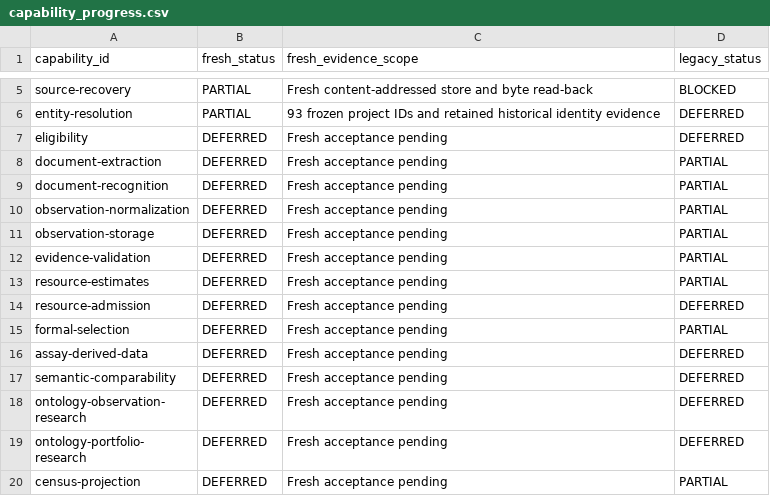
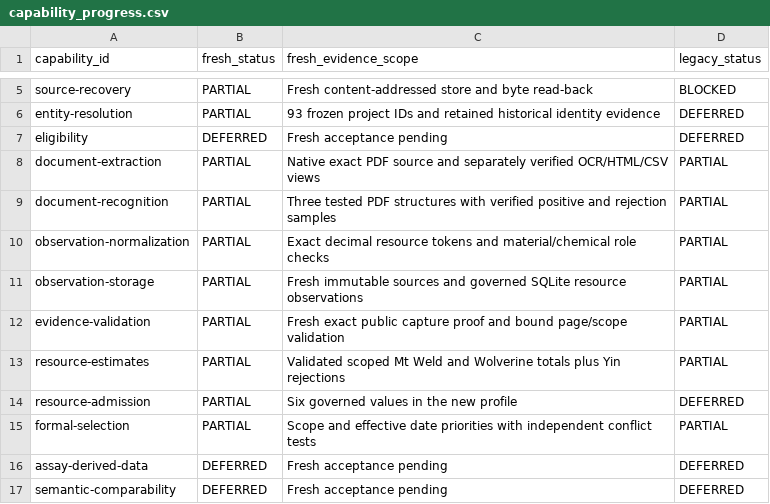
Before and after one commit to lleeoo0611-stack/AU_REE_V3, a CSV file: docs/research/capability_progress.csv, drawn as a sheet; only a part is shown, gaps mark what is left out; the shorter side is filled out with more unchanged rows.

```diff
--- a/docs/research/capability_progress.csv
+++ b/docs/research/capability_progress.csv
@@ -7,10 +7,10 @@ entity-resolution,PARTIAL,93 frozen project IDs and retained historical identity
 eligibility,DEFERRED,Fresh acceptance pending,DEFERRED
-document-extraction,DEFERRED,Fresh acceptance pending,PARTIAL
-document-recognition,DEFERRED,Fresh acceptance pending,PARTIAL
-observation-normalization,DEFERRED,Fresh acceptance pending,PARTIAL
-observation-storage,DEFERRED,Fresh acceptance pending,PARTIAL
-evidence-validation,DEFERRED,Fresh acceptance pending,PARTIAL
-resource-estimates,DEFERRED,Fresh acceptance pending,PARTIAL
-resource-admission,DEFERRED,Fresh acceptance pending,DEFERRED
-formal-selection,DEFERRED,Fresh acceptance pending,PARTIAL
+document-extraction,PARTIAL,Native exact PDF source and separately verified OCR/HTML/CSV views,PARTIAL
+document-recognition,PARTIAL,Three tested PDF structures with verified positive and rejection samples,PARTIAL
+observation-normalization,PARTIAL,Exact decimal resource tokens and material/chemical role checks,PARTIAL
+observation-storage,PARTIAL,Fresh immutable sources and governed SQLite resource observations,PARTIAL
+evidence-validation,PARTIAL,Fresh exact public capture proof and bound page/scope validation,PARTIAL
+resource-estimates,PARTIAL,Validated scoped Mt Weld and Wolverine totals plus Yin rejections,PARTIAL
+resource-admission,PARTIAL,Six governed values in the new profile,DEFERRED
+formal-selection,PARTIAL,Scope and effective date priorities with independent conflict tests,PARTIAL
 assay-derived-data,DEFERRED,Fresh acceptance pending,DEFERRED
```
Also changed, not shown: 16 other files.
